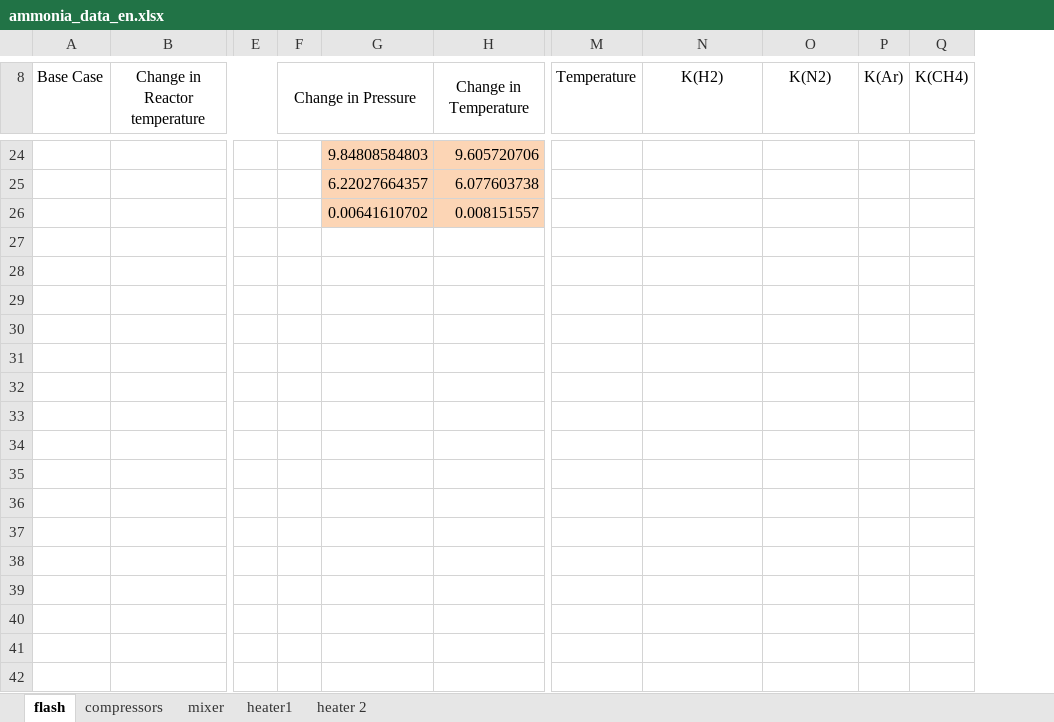
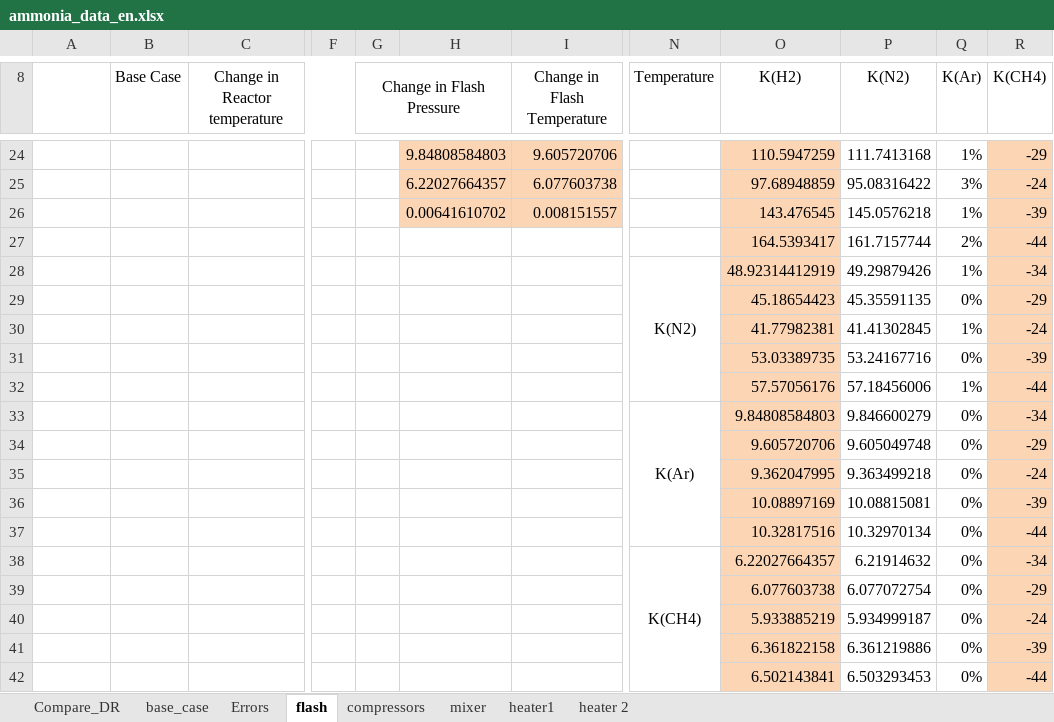
Before and after one commit to EDSONCV/dr-ged-benchmarks, an Excel workbook: data_reconciliation/nonlinear/spreadsheets/ammonia_data_en.xlsx, sheet flash, drawn as a sheet; only a part is shown, gaps mark what is left out; values as stored, in another font and other column widths than the file's, no borders; charts and pictures not drawn; addresses are those after the commit; rows hold the shown columns only; the diff covers the shown part only; the diff names each change by its address in the sheet, - before the commit and + after, or states it on an @@ line.

Commit message:
-Fixed Quasi-Weighted calculation -Suppressed output of setup_DR.sce -Removed pause of tanks_tst_window.sce -Added the possibility to add gross error on linear problems -Completed Ammonia_data.xlsx -Increased stacksize in evm problems -Modified qrlinclass to deal with empty unmeasured vectors

```diff
--- a/data_reconciliation/nonlinear/spreadsheets/ammonia_data_en.xlsx (sheet flash)
+++ b/data_reconciliation/nonlinear/spreadsheets/ammonia_data_en.xlsx (sheet flash)
+sheet tab: Compare_DR
+sheet tab: base_case
+sheet tab: Errors
+column B (Base Case), empty
-A8: Base Case
+A8: (empty)
-G8: Change in Pressure
+G8: Change in Flash Pressure
-I8: Change in Temperature
+I8: Change in Flash Temperature
-O24:O26 fill: none
+O24:O26 fill: #FCD5B5
-O24 (K(H2)): (empty)
+O24 (K(H2)): 110.5947259
-P24 (K(N2)): (empty)
+P24 (K(N2)): 111.7413168
-Q24 (K(Ar)): (empty)
+Q24 (K(Ar)): 1%
-R24:R26 fill: none
+R24:R26 fill: #FCD5B5
-R24 (K(CH4)): (empty)
+R24 (K(CH4)): -29
-O25 (K(H2)): (empty)
+O25 (K(H2)): 97.68948859
-P25 (K(N2)): (empty)
+P25 (K(N2)): 95.08316422
-Q25 (K(Ar)): (empty)
+Q25 (K(Ar)): 3%
-R25 (K(CH4)): (empty)
+R25 (K(CH4)): -24
-O26 (K(H2)): (empty)
+O26 (K(H2)): 143.476545
-P26 (K(N2)): (empty)
+P26 (K(N2)): 145.0576218
-Q26 (K(Ar)): (empty)
+Q26 (K(Ar)): 1%
-R26 (K(CH4)): (empty)
+R26 (K(CH4)): -39
+row 27:  |  |  |  |  |  |  |  | 164.5393417 | 161.7157744 | 2% | -44
+row 28:  |  |  |  |  |  |  | K(N2) | 48.92314412919 | 49.29879426 | 1% | -34
+row 29:  |  |  |  |  |  |  |  | 45.18654423 | 45.35591135 | 0% | -29
+row 30:  |  |  |  |  |  |  |  | 41.77982381 | 41.41302845 | 1% | -24
+row 31:  |  |  |  |  |  |  |  | 53.03389735 | 53.24167716 | 0% | -39
+row 32:  |  |  |  |  |  |  |  | 57.57056176 | 57.18456006 | 1% | -44
+row 33:  |  |  |  |  |  |  | K(Ar) | 9.84808584803 | 9.846600279 | 0% | -34
+row 34:  |  |  |  |  |  |  |  | 9.605720706 | 9.605049748 | 0% | -29
+row 35:  |  |  |  |  |  |  |  | 9.362047995 | 9.363499218 | 0% | -24
+row 36:  |  |  |  |  |  |  |  | 10.08897169 | 10.08815081 | 0% | -39
+row 37:  |  |  |  |  |  |  |  | 10.32817516 | 10.32970134 | 0% | -44
+row 38:  |  |  |  |  |  |  | K(CH4) | 6.22027664357 | 6.21914632 | 0% | -34
+row 39:  |  |  |  |  |  |  |  | 6.077603738 | 6.077072754 | 0% | -29
+row 40:  |  |  |  |  |  |  |  | 5.933885219 | 5.934999187 | 0% | -24
+row 41:  |  |  |  |  |  |  |  | 6.361822158 | 6.361219886 | 0% | -39
+row 42:  |  |  |  |  |  |  |  | 6.502143841 | 6.503293453 | 0% | -44
```
Also changed, not shown: 5 added rows, 24 edited cells, cell formats and merged cells elsewhere in this sheet, sheet compressors, sheet mixer, formulas that keep their value, charts or pictures, 36 other files.
